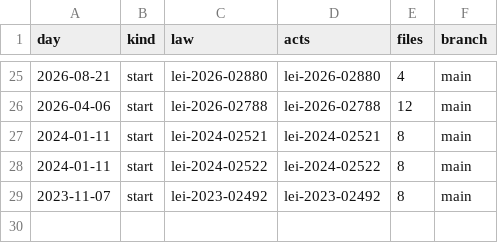
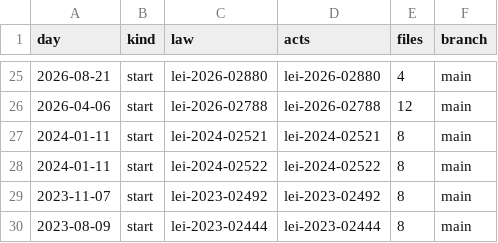
Before and after one commit to lexifina/brazil-boa-vista-city-law, a CSV file: data/commits.csv, drawn as a sheet; only a part is shown, gaps mark what is left out.

Commit message:
Documentation, tables, tools and REPRODUCE.md
Appended 1 commits to 28175b738f0f; corpus sha256 0e6016e83640d64bc7915030cd88395487f57d9fcc98d677058f9ce0c191af55, data retrieved 2026-11-06.

```diff
--- a/data/commits.csv
+++ b/data/commits.csv
@@ -29 +29,2 @@ day,kind,law,acts,files,branch
 2023-11-07,start,lei-2023-02492,lei-2023-02492,8,main
+2023-08-09,start,lei-2023-02444,lei-2023-02444,8,main
```
Also changed, not shown: data/laws.csv, 5 other files.
